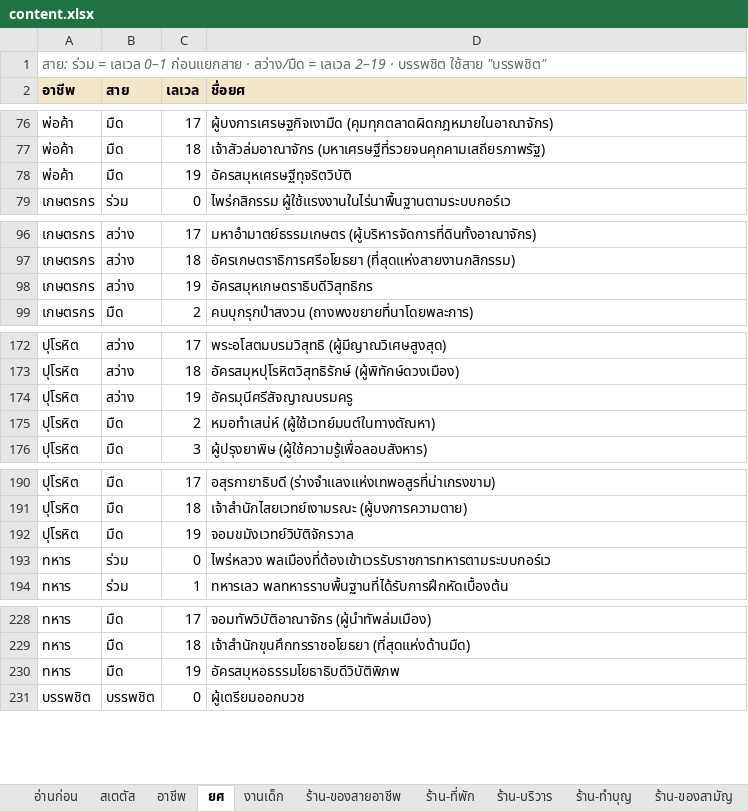
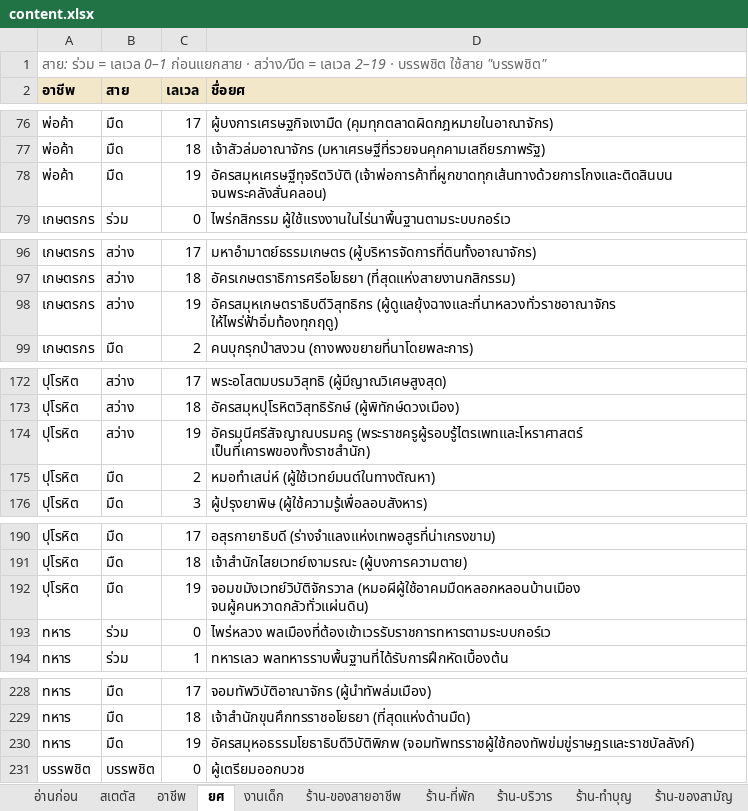
Before and after one commit to ppaocharoen/ayothaya-idle, an Excel workbook: content.xlsx, sheet ยศ, drawn as a sheet; only a part is shown, gaps mark what is left out; values as stored, in another font and other column widths than the file's, no borders; the diff covers the shown part only; the diff names each change by its address in the sheet, - before the commit and + after, or states it on an @@ line.

```diff
--- a/content.xlsx (sheet ยศ)
+++ b/content.xlsx (sheet ยศ)
-D78 (ชื่อยศ): อัครสมุหเศรษฐีทุจริตวิบัติ
+D78 (ชื่อยศ): อัครสมุหเศรษฐีทุจริตวิบัติ (เจ้าพ่อการค้าที่ผูกขาดทุกเส้นทางด้วยการโกงและติดสินบน จนพระคลังสั่นคลอน)
-D98 (ชื่อยศ): อัครสมุหเกษตราธิบดีวิสุทธิกร
+D98 (ชื่อยศ): อัครสมุหเกษตราธิบดีวิสุทธิกร (ผู้ดูแลยุ้งฉางและที่นาหลวงทั่วราชอาณาจักร ให้ไพร่ฟ้าอิ่มท้องทุกฤดู)
-D174 (ชื่อยศ): อัครมุนีศรีสัจญาณบรมครู
+D174 (ชื่อยศ): อัครมุนีศรีสัจญาณบรมครู (พระราชครูผู้รอบรู้ไตรเพทและโหราศาสตร์ เป็นที่เคารพของทั้งราชสำนัก)
-D192 (ชื่อยศ): จอมขมังเวทย์วิบัติจักรวาล
+D192 (ชื่อยศ): จอมขมังเวทย์วิบัติจักรวาล (หมอผีผู้ใช้อาคมมืดหลอกหลอนบ้านเมือง จนผู้คนหวาดกลัวทั่วแผ่นดิน)
-D230 (ชื่อยศ): อัครสมุหอธรรมโยธาธิบดีวิบัติพิภพ
+D230 (ชื่อยศ): อัครสมุหอธรรมโยธาธิบดีวิบัติพิภพ (จอมทัพทรราชผู้ใช้กองทัพข่มขู่ราษฎรและราชบัลลังก์)
```
Also changed, not shown: 26 edited cells elsewhere in this sheet, 10 other files.
